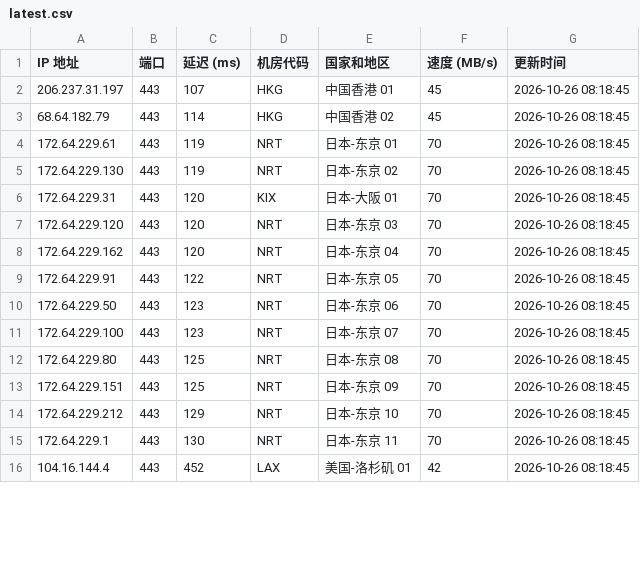
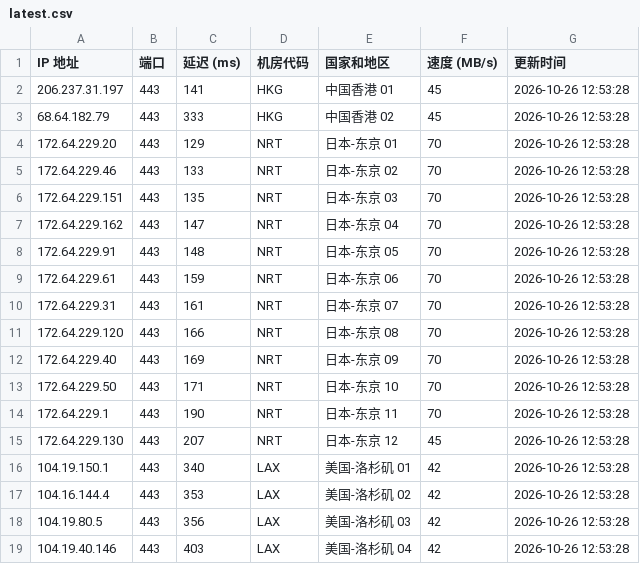
Before and after one commit to lizhiwei0608/router, a CSV file: latest.csv, drawn as a sheet; only a part is shown; the diff covers the shown part only.

```diff
--- a/latest.csv
+++ b/latest.csv
@@ -1,16 +1,19 @@
 IP 地址,端口,延迟 (ms),机房代码,国家和地区,速度 (MB/s),更新时间
-206.237.31.197,443,107,HKG,中国香港 01,45,2026-10-26 08:18:45
-68.64.182.79,443,114,HKG,中国香港 02,45,2026-10-26 08:18:45
-172.64.229.61,443,119,NRT,日本-东京 01,70,2026-10-26 08:18:45
-172.64.229.130,443,119,NRT,日本-东京 02,70,2026-10-26 08:18:45
-172.64.229.31,443,120,KIX,日本-大阪 01,70,2026-10-26 08:18:45
-172.64.229.120,443,120,NRT,日本-东京 03,70,2026-10-26 08:18:45
-172.64.229.162,443,120,NRT,日本-东京 04,70,2026-10-26 08:18:45
-172.64.229.91,443,122,NRT,日本-东京 05,70,2026-10-26 08:18:45
-172.64.229.50,443,123,NRT,日本-东京 06,70,2026-10-26 08:18:45
-172.64.229.100,443,123,NRT,日本-东京 07,70,2026-10-26 08:18:45
-172.64.229.80,443,125,NRT,日本-东京 08,70,2026-10-26 08:18:45
-172.64.229.151,443,125,NRT,日本-东京 09,70,2026-10-26 08:18:45
-172.64.229.212,443,129,NRT,日本-东京 10,70,2026-10-26 08:18:45
-172.64.229.1,443,130,NRT,日本-东京 11,70,2026-10-26 08:18:45
-104.16.144.4,443,452,LAX,美国-洛杉矶 01,42,2026-10-26 08:18:45
+206.237.31.197,443,141,HKG,中国香港 01,45,2026-10-26 12:53:28
+68.64.182.79,443,333,HKG,中国香港 02,45,2026-10-26 12:53:28
+172.64.229.20,443,129,NRT,日本-东京 01,70,2026-10-26 12:53:28
+172.64.229.46,443,133,NRT,日本-东京 02,70,2026-10-26 12:53:28
+172.64.229.151,443,135,NRT,日本-东京 03,70,2026-10-26 12:53:28
+172.64.229.162,443,147,NRT,日本-东京 04,70,2026-10-26 12:53:28
+172.64.229.91,443,148,NRT,日本-东京 05,70,2026-10-26 12:53:28
+172.64.229.61,443,159,NRT,日本-东京 06,70,2026-10-26 12:53:28
+172.64.229.31,443,161,NRT,日本-东京 07,70,2026-10-26 12:53:28
+172.64.229.120,443,166,NRT,日本-东京 08,70,2026-10-26 12:53:28
+172.64.229.40,443,169,NRT,日本-东京 09,70,2026-10-26 12:53:28
+172.64.229.50,443,171,NRT,日本-东京 10,70,2026-10-26 12:53:28
+172.64.229.1,443,190,NRT,日本-东京 11,70,2026-10-26 12:53:28
+172.64.229.130,443,207,NRT,日本-东京 12,45,2026-10-26 12:53:28
+104.19.150.1,443,340,LAX,美国-洛杉矶 01,42,2026-10-26 12:53:28
+104.16.144.4,443,353,LAX,美国-洛杉矶 02,42,2026-10-26 12:53:28
+104.19.80.5,443,356,LAX,美国-洛杉矶 03,42,2026-10-26 12:53:28
+104.19.40.146,443,403,LAX,美国-洛杉矶 04,42,2026-10-26 12:53:28
```
Also changed, not shown: 1 added row, 4 removed rows and 19 edited cells elsewhere in this file, 1 other file.
